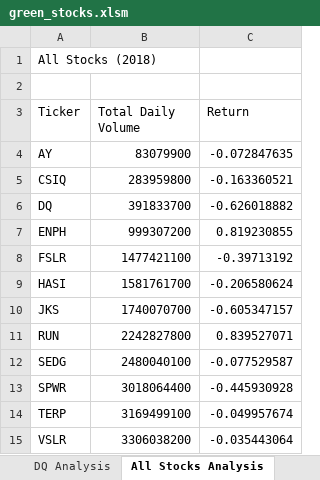
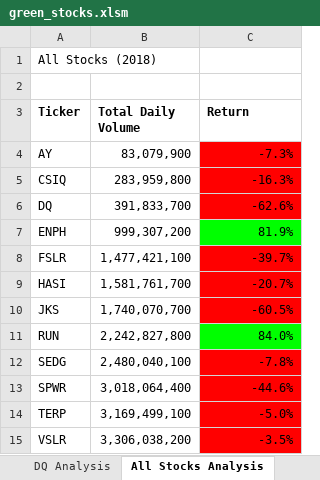
Before and after one commit to jmcdowell127/stock-analysis, an Excel workbook: green_stocks.xlsm, sheet All Stocks Analysis, drawn as a sheet; values as stored, in another font and other column widths than the file's, no borders; charts and pictures not drawn; the diff names each change by its address in the sheet, - before the commit and + after, or states it on an @@ line.

```diff
--- a/green_stocks.xlsm (sheet All Stocks Analysis)
+++ b/green_stocks.xlsm (sheet All Stocks Analysis)
-A3:C3 bold: off
+A3:C3 bold: on
-B4 (Total Daily Volume): 83079900
+B4 (Total Daily Volume): 83,079,900
-C4 (Return): -0.072847635
+C4 (Return): -7.3%
-C4:C6 fill: none
+C4:C6 fill: #FF0000
-B5 (Total Daily Volume): 283959800
+B5 (Total Daily Volume): 283,959,800
-C5 (Return): -0.163360521
+C5 (Return): -16.3%
-B6 (Total Daily Volume): 391833700
+B6 (Total Daily Volume): 391,833,700
-C6 (Return): -0.626018882
+C6 (Return): -62.6%
-B7 (Total Daily Volume): 999307200
+B7 (Total Daily Volume): 999,307,200
-C7 (Return): 0.819230855
+C7 (Return): 81.9%
-C7 fill: none
+C7 fill: #00FF00
-B8 (Total Daily Volume): 1477421100
+B8 (Total Daily Volume): 1,477,421,100
-C8 (Return): -0.39713192
+C8 (Return): -39.7%
-C8:C10 fill: none
+C8:C10 fill: #FF0000
-B9 (Total Daily Volume): 1581761700
+B9 (Total Daily Volume): 1,581,761,700
-C9 (Return): -0.206580624
+C9 (Return): -20.7%
-B10 (Total Daily Volume): 1740070700
+B10 (Total Daily Volume): 1,740,070,700
-C10 (Return): -0.605347157
+C10 (Return): -60.5%
-B11 (Total Daily Volume): 2242827800
+B11 (Total Daily Volume): 2,242,827,800
-C11 (Return): 0.839527071
+C11 (Return): 84.0%
-C11 fill: none
+C11 fill: #00FF00
-B12 (Total Daily Volume): 2480040100
+B12 (Total Daily Volume): 2,480,040,100
-C12 (Return): -0.077529587
+C12 (Return): -7.8%
-C12:C15 fill: none
+C12:C15 fill: #FF0000
-B13 (Total Daily Volume): 3018064400
+B13 (Total Daily Volume): 3,018,064,400
-C13 (Return): -0.445930928
+C13 (Return): -44.6%
-B14 (Total Daily Volume): 3169499100
+B14 (Total Daily Volume): 3,169,499,100
-C14 (Return): -0.049957674
+C14 (Return): -5.0%
-B15 (Total Daily Volume): 3306038200
+B15 (Total Daily Volume): 3,306,038,200
-C15 (Return): -0.035443064
+C15 (Return): -3.5%
```
Also changed, not shown: charts or pictures.
